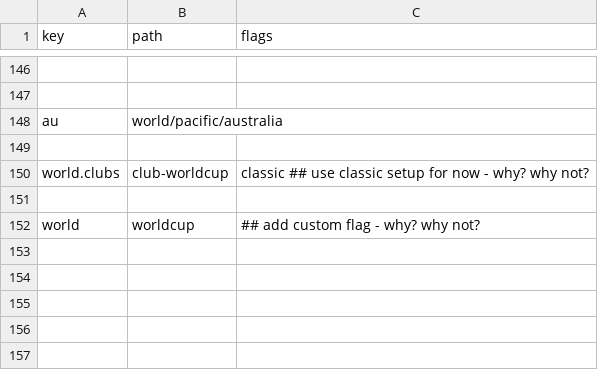
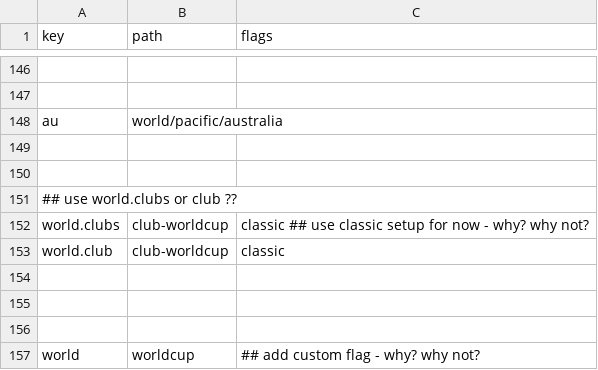
Before and after one commit to yorobot/fbup, a CSV file: fbup/config/openfootball.csv, drawn as a sheet; only a part is shown, gaps mark what is left out.

```diff
--- a/fbup/config/openfootball.csv
+++ b/fbup/config/openfootball.csv
@@ -149,3 +149,8 @@ au,   world/pacific/australia,
 
+
+## use world.clubs or club ??
 world.clubs,  club-worldcup,   classic     ## use classic setup for now - why? why not?
+world.club,   club-worldcup,   classic
+
+
 
```
Also changed, not shown: 9 other files.
